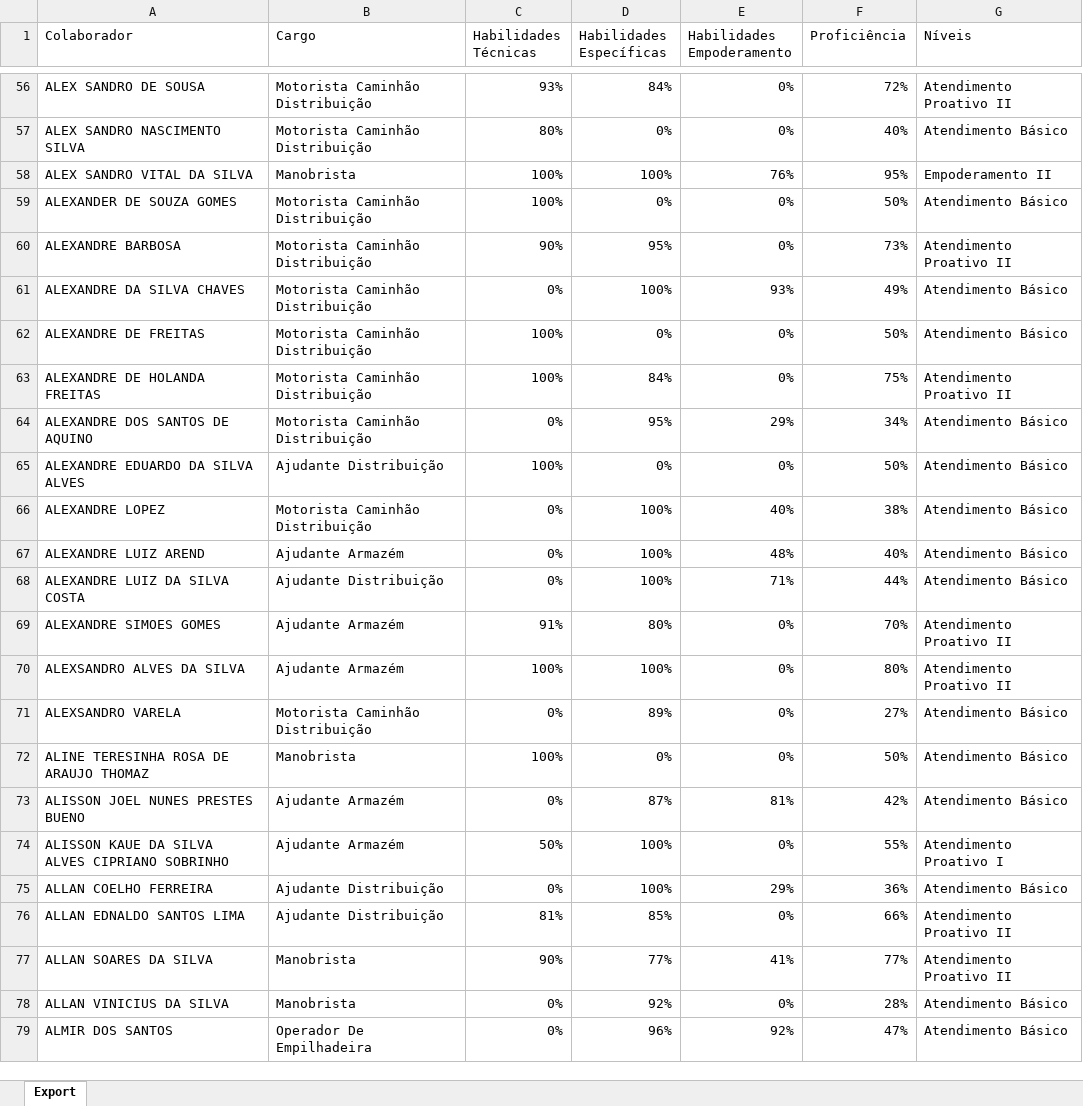
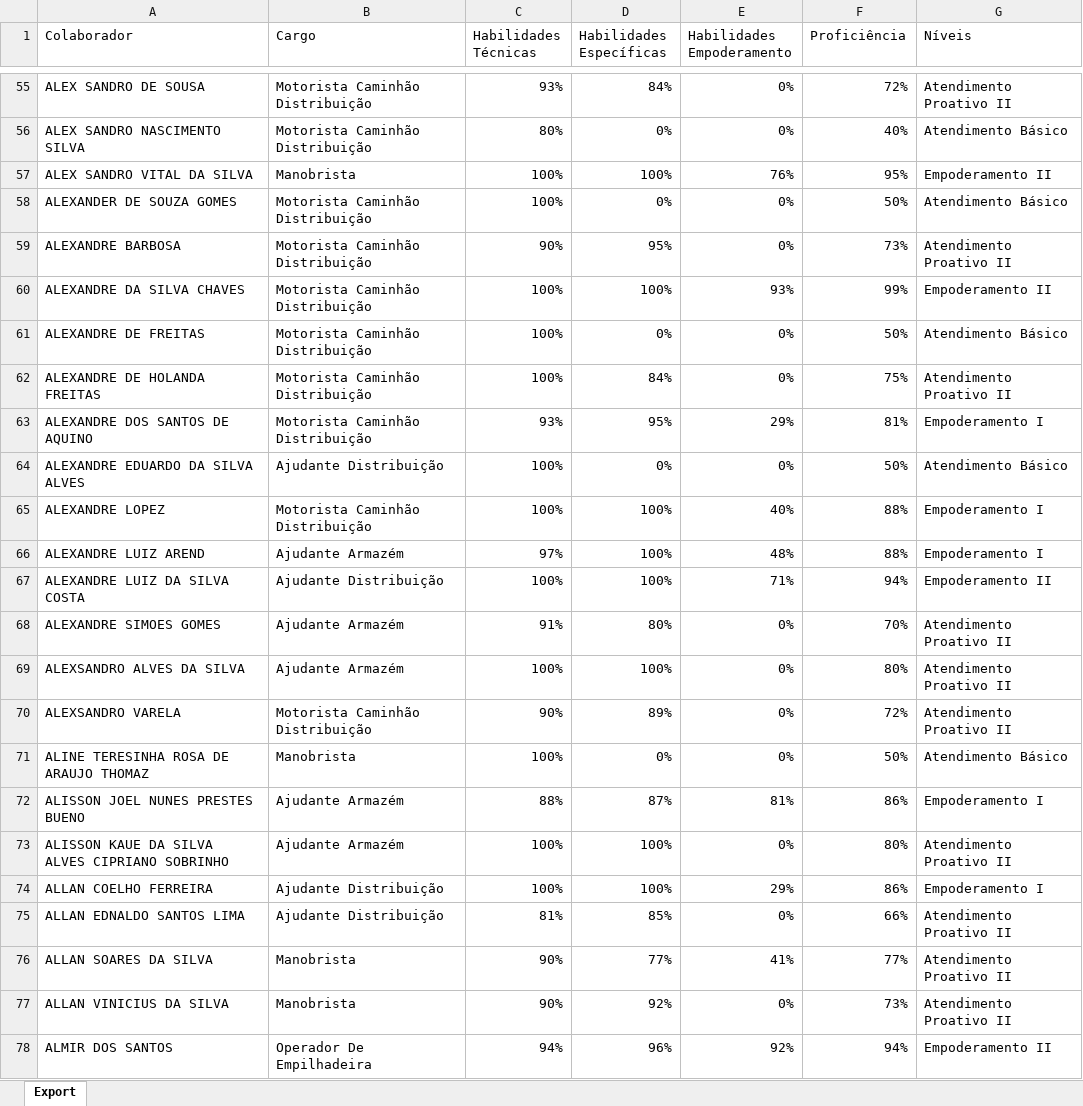
Before and after one commit to Bruna-gzr/dashboard-skap, an Excel workbook: data/Skap.xlsx, sheet Export, drawn as a sheet; only a part is shown, gaps mark what is left out; values as stored, in another font and other column widths than the file's, no borders; addresses are those after the commit; the diff covers the shown part only; the diff names each change by its address in the sheet, - before the commit and + after, or states it on an @@ line.

```diff
--- a/data/Skap.xlsx (sheet Export)
+++ b/data/Skap.xlsx (sheet Export)
-C60 (Habilidades Técnicas): 0%
+C60 (Habilidades Técnicas): 100%
-F60 (Proficiência): 49%
+F60 (Proficiência): 99%
-G60 (Níveis): Atendimento Básico
+G60 (Níveis): Empoderamento II
-C63 (Habilidades Técnicas): 0%
+C63 (Habilidades Técnicas): 93%
-F63 (Proficiência): 34%
+F63 (Proficiência): 81%
-G63 (Níveis): Atendimento Básico
+G63 (Níveis): Empoderamento I
-C65 (Habilidades Técnicas): 0%
+C65 (Habilidades Técnicas): 100%
-F65 (Proficiência): 38%
+F65 (Proficiência): 88%
-G65:G66 (Níveis): Atendimento Básico
+G65:G66 (Níveis): Empoderamento I
-C66 (Habilidades Técnicas): 0%
+C66 (Habilidades Técnicas): 97%
-F66 (Proficiência): 40%
+F66 (Proficiência): 88%
-C67 (Habilidades Técnicas): 0%
+C67 (Habilidades Técnicas): 100%
-F67 (Proficiência): 44%
+F67 (Proficiência): 94%
-G67 (Níveis): Atendimento Básico
+G67 (Níveis): Empoderamento II
-C70 (Habilidades Técnicas): 0%
+C70 (Habilidades Técnicas): 90%
-F70 (Proficiência): 27%
+F70 (Proficiência): 72%
-G70 (Níveis): Atendimento Básico
+G70 (Níveis): Atendimento Proativo II
-C72 (Habilidades Técnicas): 0%
+C72 (Habilidades Técnicas): 88%
-F72 (Proficiência): 42%
+F72 (Proficiência): 86%
-G72 (Níveis): Atendimento Básico
+G72 (Níveis): Empoderamento I
-C73 (Habilidades Técnicas): 50%
+C73 (Habilidades Técnicas): 100%
-F73 (Proficiência): 55%
+F73 (Proficiência): 80%
-G73 (Níveis): Atendimento Proativo I
+G73 (Níveis): Atendimento Proativo II
-C74 (Habilidades Técnicas): 0%
+C74 (Habilidades Técnicas): 100%
-F74 (Proficiência): 36%
+F74 (Proficiência): 86%
-G74 (Níveis): Atendimento Básico
+G74 (Níveis): Empoderamento I
-C77 (Habilidades Técnicas): 0%
+C77 (Habilidades Técnicas): 90%
-F77 (Proficiência): 28%
+F77 (Proficiência): 73%
-G77 (Níveis): Atendimento Básico
+G77 (Níveis): Atendimento Proativo II
-C78 (Habilidades Técnicas): 0%
+C78 (Habilidades Técnicas): 94%
-F78 (Proficiência): 47%
+F78 (Proficiência): 94%
-G78 (Níveis): Atendimento Básico
+G78 (Níveis): Empoderamento II
```
Also changed, not shown: 14 removed rows and 677 edited cells elsewhere in this sheet, data/Skap - comentarios.xlsx.
